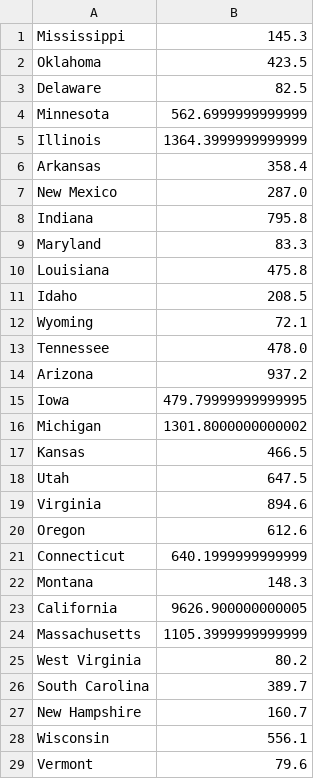
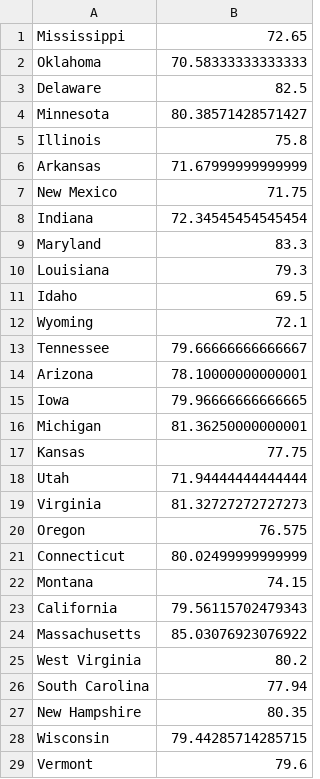
Before and after one commit to vllin/32hr-lunch-break, a CSV file: Mammogram by State.csv, drawn as a sheet; only a part is shown; the diff covers the shown part only.

```diff
--- a/Mammogram by State.csv
+++ b/Mammogram by State.csv
@@ -1,29 +1,29 @@
-Mississippi,145.3
-Oklahoma,423.5
+Mississippi,72.65
+Oklahoma,70.58333333333333
 Delaware,82.5
-Minnesota,562.6999999999999
-Illinois,1364.3999999999999
-Arkansas,358.4
-New Mexico,287.0
-Indiana,795.8
+Minnesota,80.38571428571427
+Illinois,75.8
+Arkansas,71.67999999999999
+New Mexico,71.75
+Indiana,72.34545454545454
 Maryland,83.3
-Louisiana,475.8
-Idaho,208.5
+Louisiana,79.3
+Idaho,69.5
 Wyoming,72.1
-Tennessee,478.0
-Arizona,937.2
-Iowa,479.79999999999995
-Michigan,1301.8000000000002
-Kansas,466.5
-Utah,647.5
-Virginia,894.6
-Oregon,612.6
-Connecticut,640.1999999999999
-Montana,148.3
-California,9626.900000000005
-Massachusetts,1105.3999999999999
+Tennessee,79.66666666666667
+Arizona,78.10000000000001
+Iowa,79.96666666666665
+Michigan,81.36250000000001
+Kansas,77.75
+Utah,71.94444444444444
+Virginia,81.32727272727273
+Oregon,76.575
+Connecticut,80.02499999999999
+Montana,74.15
+California,79.56115702479343
+Massachusetts,85.03076923076922
 West Virginia,80.2
-South Carolina,389.7
-New Hampshire,160.7
-Wisconsin,556.1
+South Carolina,77.94
+New Hampshire,80.35
+Wisconsin,79.44285714285715
 Vermont,79.6
```
Also changed, not shown: 17 edited cells elsewhere in this file, 22 other files.
